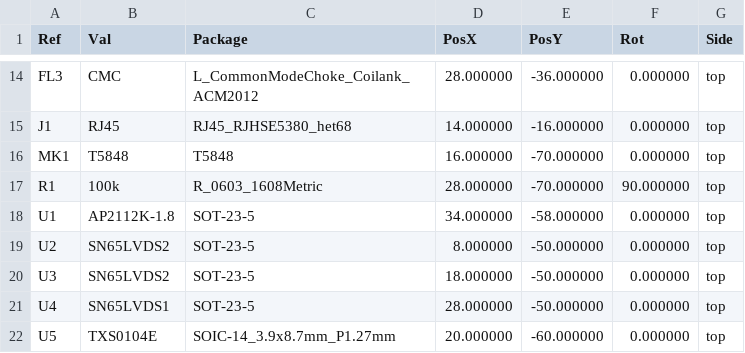
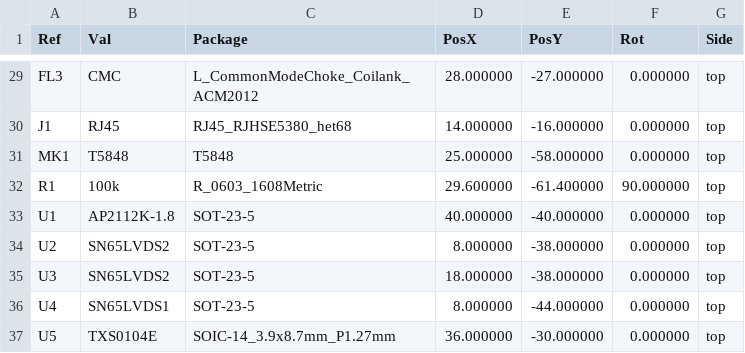
Before and after one commit to fedurca/het68_pcb, a CSV file: kicad/het68-sat/fab/het68-sat-pos.csv, drawn as a sheet; only a part is shown, gaps mark what is left out; the diff covers the shown part only.

```diff
--- a/kicad/het68-sat/fab/het68-sat-pos.csv
+++ b/kicad/het68-sat/fab/het68-sat-pos.csv
@@ -14,9 +29,9 @@ Ref,Val,Package,PosX,PosY,Rot,Side
-"FL3","CMC","L_CommonModeChoke_Coilank_ACM2012",28.000000,-36.000000,0.000000,top
+"FL3","CMC","L_CommonModeChoke_Coilank_ACM2012",28.000000,-27.000000,0.000000,top
 "J1","RJ45","RJ45_RJHSE5380_het68",14.000000,-16.000000,0.000000,top
-"MK1","T5848","T5848",16.000000,-70.000000,0.000000,top
-"R1","100k","R_0603_1608Metric",28.000000,-70.000000,90.000000,top
-"U1","AP2112K-1.8","SOT-23-5",34.000000,-58.000000,0.000000,top
-"U2","SN65LVDS2","SOT-23-5",8.000000,-50.000000,0.000000,top
-"U3","SN65LVDS2","SOT-23-5",18.000000,-50.000000,0.000000,top
-"U4","SN65LVDS1","SOT-23-5",28.000000,-50.000000,0.000000,top
-"U5","TXS0104E","SOIC-14_3.9x8.7mm_P1.27mm",20.000000,-60.000000,0.000000,top
+"MK1","T5848","T5848",25.000000,-58.000000,0.000000,top
+"R1","100k","R_0603_1608Metric",29.600000,-61.400000,90.000000,top
+"U1","AP2112K-1.8","SOT-23-5",40.000000,-40.000000,0.000000,top
+"U2","SN65LVDS2","SOT-23-5",8.000000,-38.000000,0.000000,top
+"U3","SN65LVDS2","SOT-23-5",18.000000,-38.000000,0.000000,top
+"U4","SN65LVDS1","SOT-23-5",8.000000,-44.000000,0.000000,top
+"U5","TXS0104E","SOIC-14_3.9x8.7mm_P1.27mm",36.000000,-30.000000,0.000000,top
```
Also changed, not shown: 15 added rows and 19 edited cells elsewhere in this file, docs/PINOUT_SAT_v4.csv, kicad/BOM_v4.csv, 36 other files.
